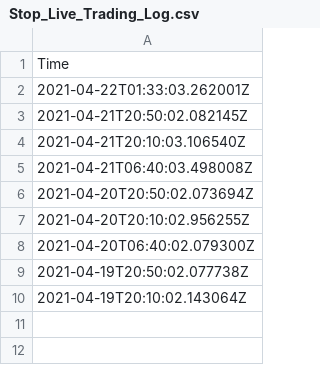
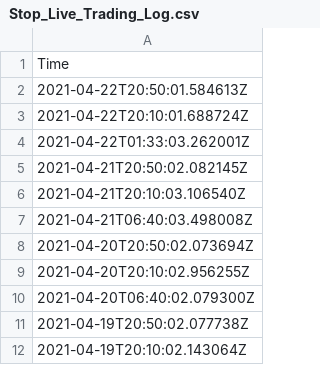
Before and after one commit to JinCheolChoi/Stock_Analysis, a CSV file: Log/Stop_Live_Trading_Log.csv, drawn as a sheet; the diff names each change by its address in the sheet, - before the commit and + after, or states it on an @@ line.

```diff
--- a/Log/Stop_Live_Trading_Log.csv
+++ b/Log/Stop_Live_Trading_Log.csv
+row 2: 2021-04-22T20:50:01.584613Z
+row 3: 2021-04-22T20:10:01.688724Z
```
Also changed, not shown: 2 other files.
